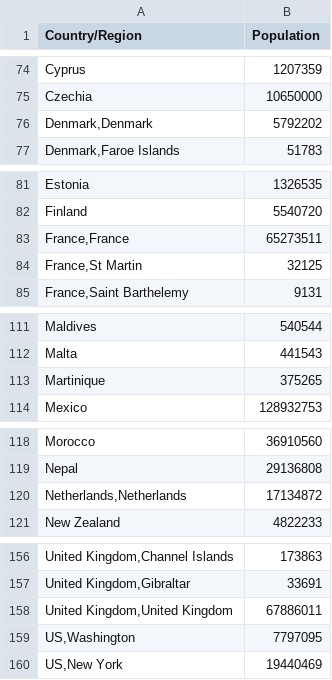
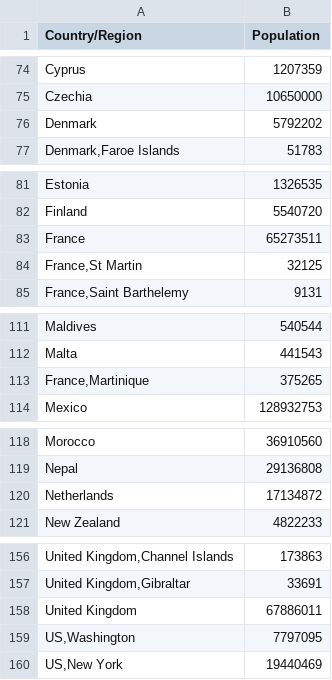
Before and after one commit to giovannidiana/COVID-19, a CSV file: data/countries_population2.csv, drawn as a sheet; only a part is shown, gaps mark what is left out.

Commit message:
update

```diff
--- a/data/countries_population2.csv
+++ b/data/countries_population2.csv
@@ -75,3 +75,3 @@ Cyprus;1207359
 Czechia;10650000
-Denmark,Denmark;5792202
+Denmark;5792202
 Denmark,Faroe Islands;51783
@@ -82,3 +82,3 @@ Estonia;1326535
 Finland;5540720
-France,France;65273511
+France;65273511
 France,St Martin;32125
@@ -112,3 +112,3 @@ Maldives;540544
 Malta;441543
-Martinique;375265
+France,Martinique;375265
 Mexico;128932753
@@ -119,3 +119,3 @@ Morocco;36910560
 Nepal;29136808
-Netherlands,Netherlands;17134872
+Netherlands;17134872
 New Zealand;4822233
@@ -157,3 +157,3 @@ United Kingdom,Channel Islands;173863
 United Kingdom,Gibraltar;33691
-United Kingdom,United Kingdom;67886011
+United Kingdom;67886011
 US,Washington;7797095
```
